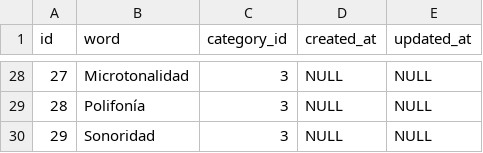
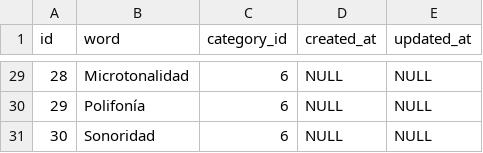
Before and after one commit to AlsotOlfaid/WebFinal, a CSV file: storage/app/WordsFinalProj.csv, drawn as a sheet; only a part is shown, gaps mark what is left out; addresses are those after the commit; the diff covers the shown part only; the diff names each change by its address in the sheet, - before the commit and + after, or states it on an @@ line.

```diff
--- a/storage/app/WordsFinalProj.csv
+++ b/storage/app/WordsFinalProj.csv
@@ column A (id) renumbered from row 3 down @@
-C29:C31 (category_id): 3
+C29:C31 (category_id): 6
```
Also changed, not shown: 1 added row and 26 edited cells elsewhere in this file, storage/app/ResponsesFinalProj.csv, 1 other file.
